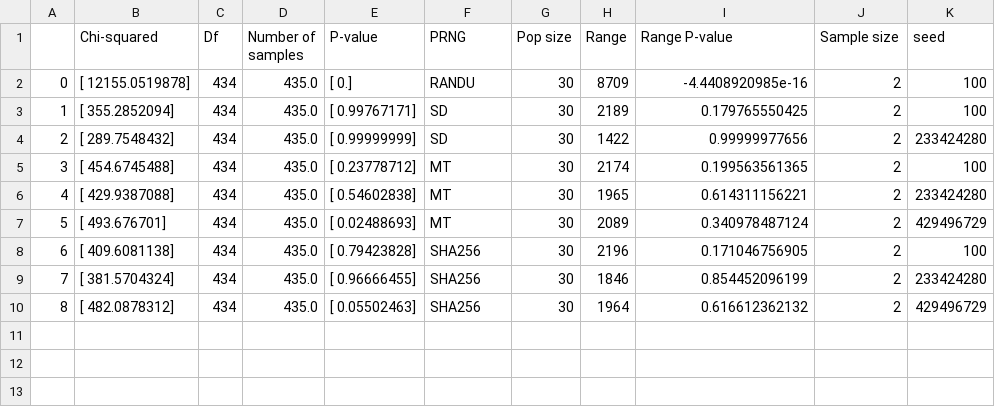
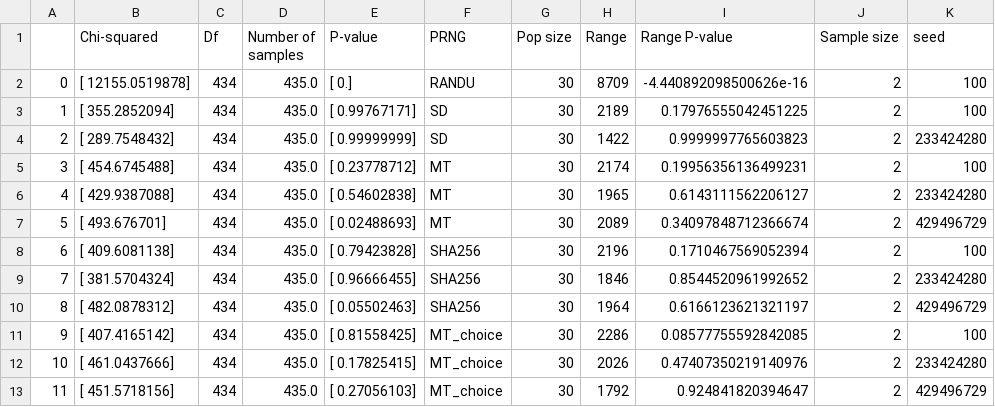
Before and after one commit to kellieotto/prngs-and-permutations, a CSV file: Code/statBiasSimulations/results/uniqueSampleSummary.csv, drawn as a sheet.

```diff
--- a/Code/statBiasSimulations/results/uniqueSampleSummary.csv
+++ b/Code/statBiasSimulations/results/uniqueSampleSummary.csv
@@ -1,10 +1,13 @@
 ,Chi-squared,Df,Number of samples,P-value,PRNG,Pop size,Range,Range P-value,Sample size,seed
-0,[ 12155.0519878],434,435.0,[ 0.],RANDU,30,8709,-4.4408920985e-16,2,100
-1,[ 355.2852094],434,435.0,[ 0.99767171],SD,30,2189,0.179765550425,2,100
-2,[ 289.7548432],434,435.0,[ 0.99999999],SD,30,1422,0.99999977656,2,233424280
-3,[ 454.6745488],434,435.0,[ 0.23778712],MT,30,2174,0.199563561365,2,100
-4,[ 429.9387088],434,435.0,[ 0.54602838],MT,30,1965,0.614311156221,2,233424280
-5,[ 493.676701],434,435.0,[ 0.02488693],MT,30,2089,0.340978487124,2,429496729
-6,[ 409.6081138],434,435.0,[ 0.79423828],SHA256,30,2196,0.171046756905,2,100
-7,[ 381.5704324],434,435.0,[ 0.96666455],SHA256,30,1846,0.854452096199,2,233424280
-8,[ 482.0878312],434,435.0,[ 0.05502463],SHA256,30,1964,0.616612362132,2,429496729
+0,[ 12155.0519878],434,435.0,[ 0.],RANDU,30,8709,-4.440892098500626e-16,2,100
+1,[ 355.2852094],434,435.0,[ 0.99767171],SD,30,2189,0.17976555042451225,2,100
+2,[ 289.7548432],434,435.0,[ 0.99999999],SD,30,1422,0.9999997765603823,2,233424280
+3,[ 454.6745488],434,435.0,[ 0.23778712],MT,30,2174,0.19956356136499231,2,100
+4,[ 429.9387088],434,435.0,[ 0.54602838],MT,30,1965,0.6143111562206127,2,233424280
+5,[ 493.676701],434,435.0,[ 0.02488693],MT,30,2089,0.34097848712366674,2,429496729
+6,[ 409.6081138],434,435.0,[ 0.79423828],SHA256,30,2196,0.1710467569052394,2,100
+7,[ 381.5704324],434,435.0,[ 0.96666455],SHA256,30,1846,0.8544520961992652,2,233424280
+8,[ 482.0878312],434,435.0,[ 0.05502463],SHA256,30,1964,0.6166123621321197,2,429496729
+9,[ 407.4165142],434,435.0,[ 0.81558425],MT_choice,30,2286,0.08577755592842085,2,100
+10,[ 461.0437666],434,435.0,[ 0.17825415],MT_choice,30,2026,0.47407350219140976,2,233424280
+11,[ 451.5718156],434,435.0,[ 0.27056103],MT_choice,30,1792,0.924841820394647,2,429496729
```
Also changed, not shown: Code/statBiasSimulations/results/firstOrderSummary.csv, Code/statBiasSimulations/results/statBias.csv, 8 other files.
